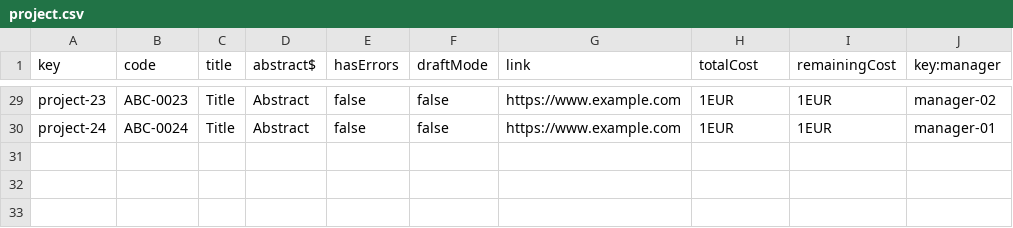
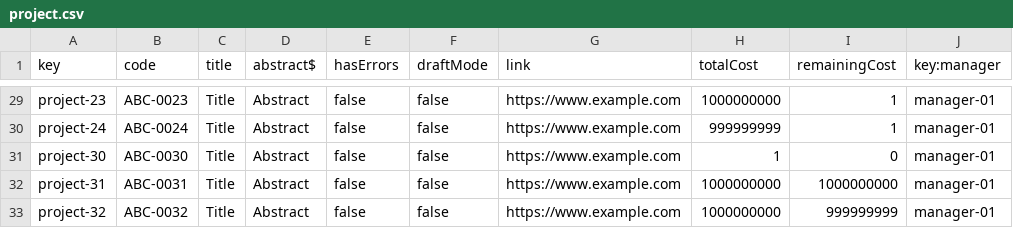
Before and after one commit to karyouben/Acme-SF-D04, a CSV file: src/main/webapp/WEB-INF/resources/sample-data/project.csv, drawn as a sheet; only a part is shown, gaps mark what is left out; the diff covers the shown part only; the diff names each change by its address in the sheet, - before the commit and + after, or states it on an @@ line.

```diff
--- a/src/main/webapp/WEB-INF/resources/sample-data/project.csv
+++ b/src/main/webapp/WEB-INF/resources/sample-data/project.csv
-H29 (totalCost): 1EUR
+H29 (totalCost): 1000000000
-I29:I30 (remainingCost): 1EUR
+I29:I30 (remainingCost): 1
-J29 (key:manager): manager-02
+J29 (key:manager): manager-01
-H30 (totalCost): 1EUR
+H30 (totalCost): 999999999
+row 31: project-30 | ABC-0030 | Title | Abstract | false | false | https://www.example.com | 1 | 0 | manager-01
+row 32: project-31 | ABC-0031 | Title | Abstract | false | false | https://www.example.com | 1000000000 | 1000000000 | manager-01
+row 33: project-32 | ABC-0032 | Title | Abstract | false | false | https://www.example.com | 1000000000 | 999999999 | manager-01
```
Also changed, not shown: 55 edited cells elsewhere in this file, src/main/webapp/WEB-INF/resources/sample-data/user-story.csv, 3 other files.
